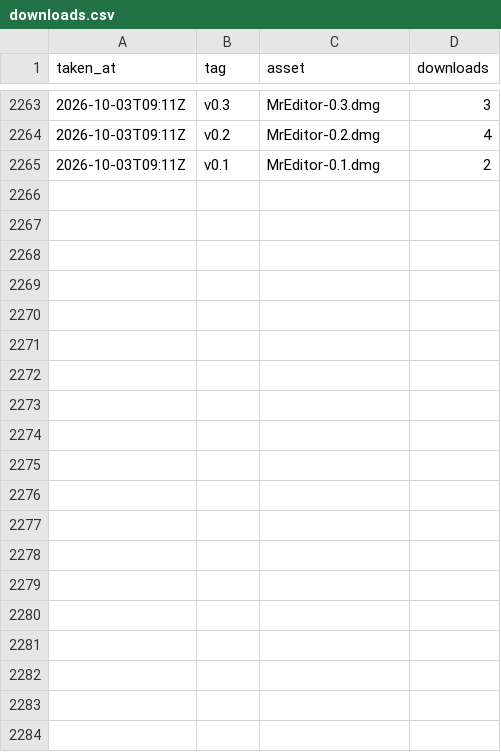
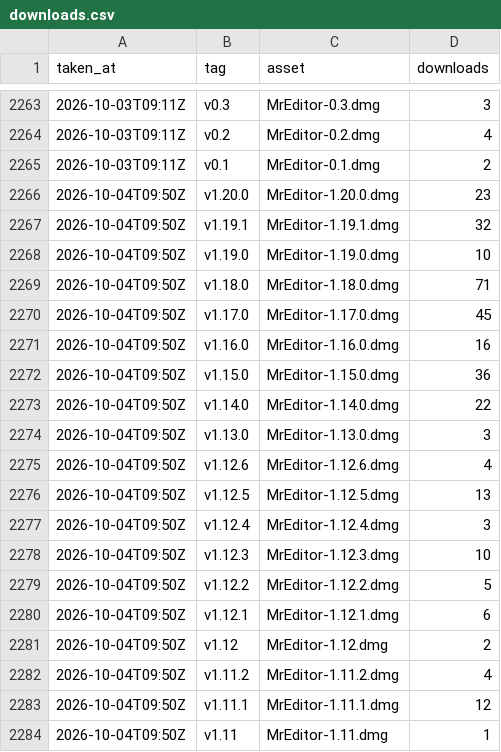
Before and after one commit to MR-TABATA/MrEditor, a CSV file: downloads.csv, drawn as a sheet; only a part is shown, gaps mark what is left out; the diff covers the shown part only.

```diff
--- a/downloads.csv
+++ b/downloads.csv
@@ -2265 +2265,20 @@ taken_at,tag,asset,downloads
 "2026-10-03T09:11Z","v0.1","MrEditor-0.1.dmg",2
+"2026-10-04T09:50Z","v1.20.0","MrEditor-1.20.0.dmg",23
+"2026-10-04T09:50Z","v1.19.1","MrEditor-1.19.1.dmg",32
+"2026-10-04T09:50Z","v1.19.0","MrEditor-1.19.0.dmg",10
+"2026-10-04T09:50Z","v1.18.0","MrEditor-1.18.0.dmg",71
+"2026-10-04T09:50Z","v1.17.0","MrEditor-1.17.0.dmg",45
+"2026-10-04T09:50Z","v1.16.0","MrEditor-1.16.0.dmg",16
+"2026-10-04T09:50Z","v1.15.0","MrEditor-1.15.0.dmg",36
+"2026-10-04T09:50Z","v1.14.0","MrEditor-1.14.0.dmg",22
+"2026-10-04T09:50Z","v1.13.0","MrEditor-1.13.0.dmg",3
+"2026-10-04T09:50Z","v1.12.6","MrEditor-1.12.6.dmg",4
+"2026-10-04T09:50Z","v1.12.5","MrEditor-1.12.5.dmg",13
+"2026-10-04T09:50Z","v1.12.4","MrEditor-1.12.4.dmg",3
+"2026-10-04T09:50Z","v1.12.3","MrEditor-1.12.3.dmg",10
+"2026-10-04T09:50Z","v1.12.2","MrEditor-1.12.2.dmg",5
+"2026-10-04T09:50Z","v1.12.1","MrEditor-1.12.1.dmg",6
+"2026-10-04T09:50Z","v1.12","MrEditor-1.12.dmg",2
+"2026-10-04T09:50Z","v1.11.2","MrEditor-1.11.2.dmg",4
+"2026-10-04T09:50Z","v1.11.1","MrEditor-1.11.1.dmg",12
+"2026-10-04T09:50Z","v1.11","MrEditor-1.11.dmg",1
```
Also changed, not shown: 29 added rows elsewhere in this file, traffic.csv.
